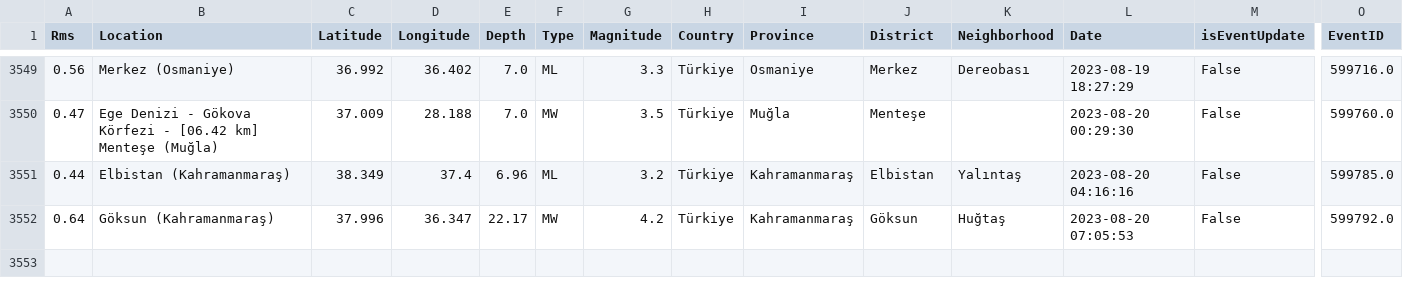
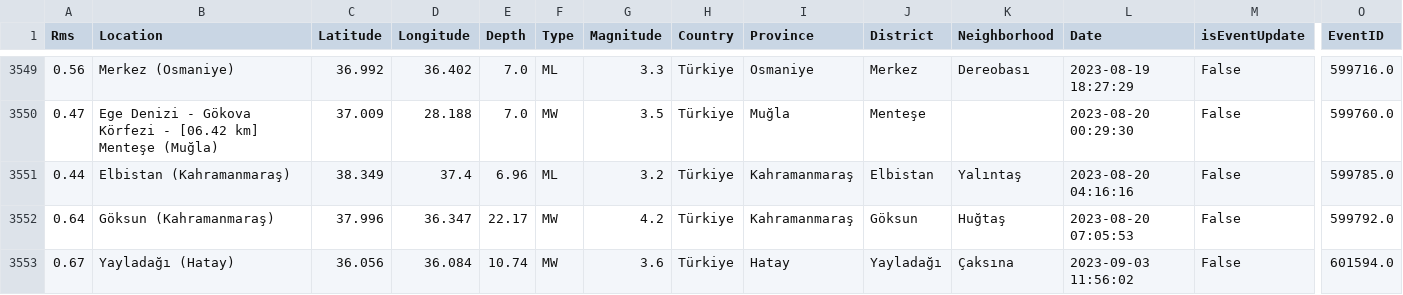
Before and after one commit to ahmetanildindar/AAD-DepremMonitor, a CSV file: AAD-AFAD_Depremler.csv, drawn as a sheet; only a part is shown, gaps mark what is left out; rows hold the shown columns only; the diff names each change by its address in the sheet, - before the commit and + after, or states it on an @@ line.

```diff
--- a/AAD-AFAD_Depremler.csv
+++ b/AAD-AFAD_Depremler.csv
+row 3553: 0.67 | Yayladağı (Hatay) | 36.056 | 36.084 | 10.74 | MW | 3.6 | Türkiye | Hatay | Yayladağı | Çaksına | 2023-09-03 11:56:02 | False | 601594.0
```
Also changed, not shown: 1 other file.
